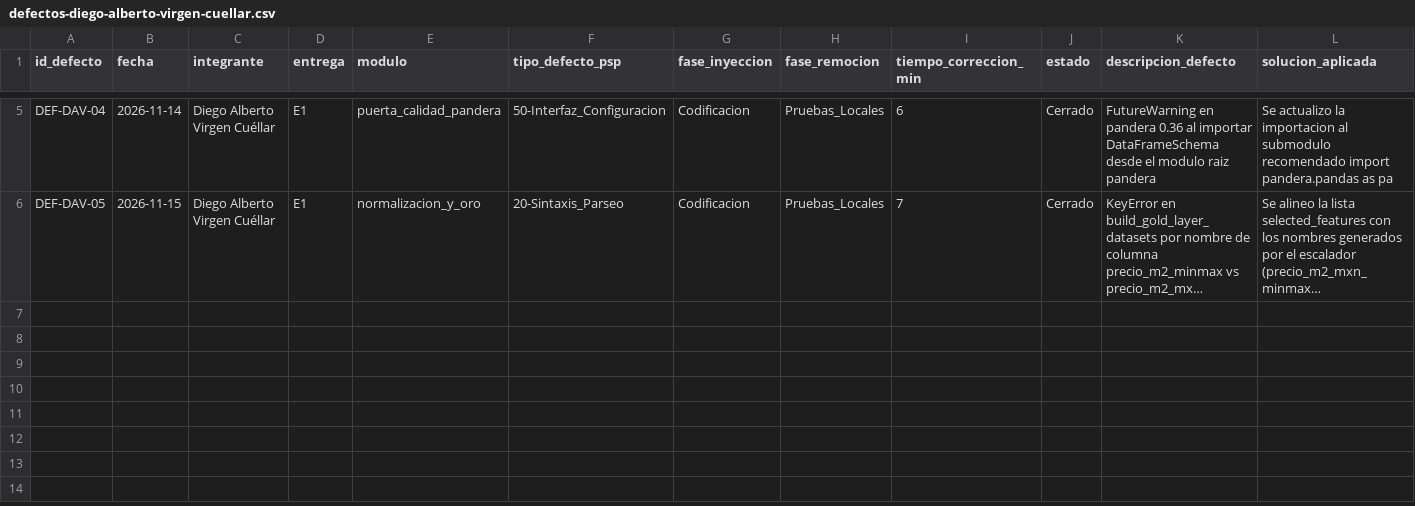
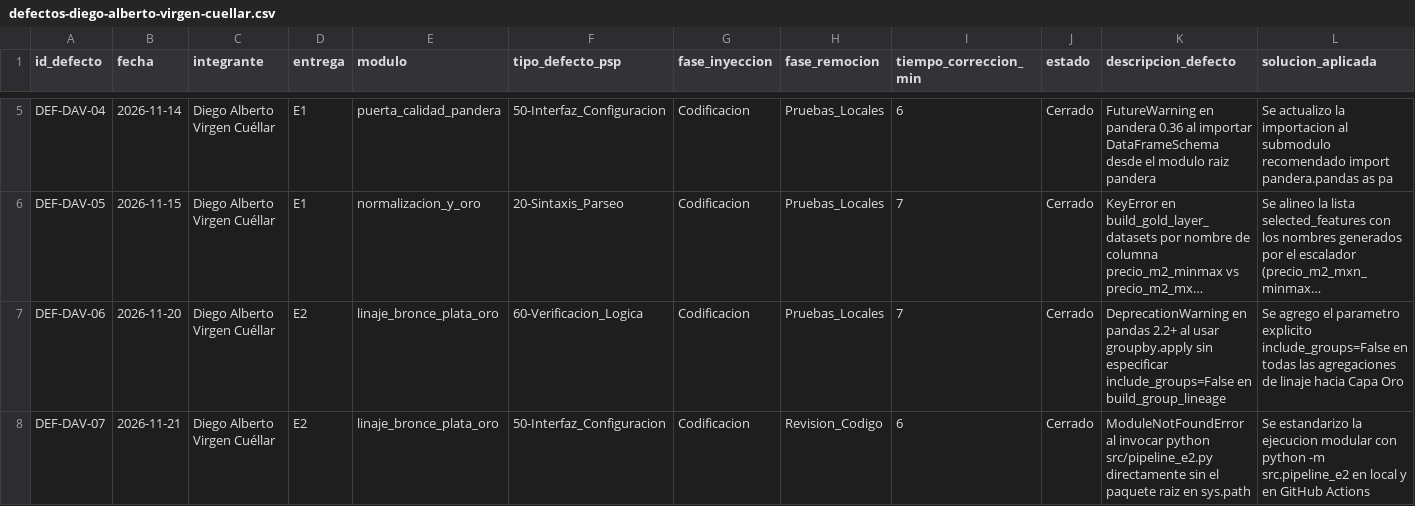
Before and after one commit to 23460366-glitch/observatorio-inmobiliario-tdl, a CSV file: calidad/defectos-diego-alberto-virgen-cuellar.csv, drawn as a sheet; only a part is shown, gaps mark what is left out; long unchanged cells end in …; the diff names each change by its address in the sheet, - before the commit and + after, or states it on an @@ line.

```diff
--- a/calidad/defectos-diego-alberto-virgen-cuellar.csv
+++ b/calidad/defectos-diego-alberto-virgen-cuellar.csv
+row 7: DEF-DAV-06 | 2026-11-20 | Diego Alberto Virgen Cuéllar | E2 | linaje_bronce_plata_oro | 60-Verificacion_Logica | Codificacion | Pruebas_Locales | 7 | Cerrado | DeprecationWarning en pandas 2.2+ al usar groupby.apply sin especificar include_groups=False en build_group_lineage | Se agrego el parametro explicito include_groups=False en todas las agregaciones de linaje hacia Capa Oro
+row 8: DEF-DAV-07 | 2026-11-21 | Diego Alberto Virgen Cuéllar | E2 | linaje_bronce_plata_oro | 50-Interfaz_Configuracion | Codificacion | Revision_Codigo | 6 | Cerrado | ModuleNotFoundError al invocar python src/pipeline_e2.py directamente sin el paquete raiz en sys.path | Se estandarizo la ejecucion modular con python -m src.pipeline_e2 en local y en GitHub Actions
```
Also changed, not shown: calidad/defectos-juan-antonio-ortiz-hinojosa.csv, calidad/tiempo-diego-alberto-virgen-cuellar.csv, 23 other files.
